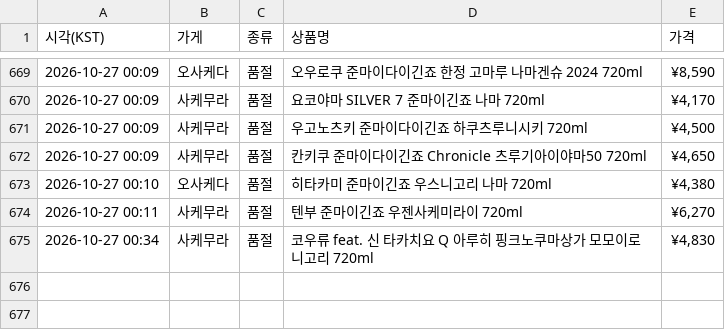
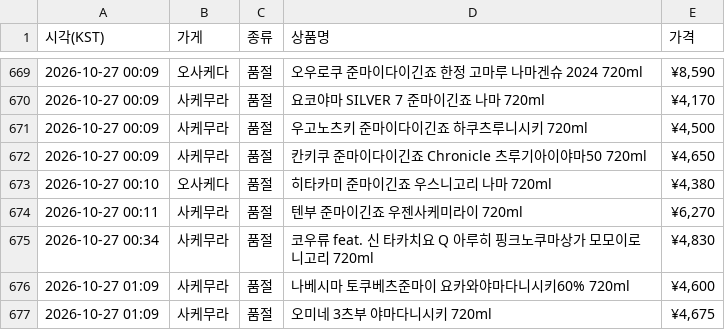
Before and after one commit to zerocustom84-alt/sake-watch, a CSV file: history.csv, drawn as a sheet; only a part is shown, gaps mark what is left out; the diff names each change by its address in the sheet, - before the commit and + after, or states it on an @@ line.

```diff
--- a/history.csv
+++ b/history.csv
+row 676: 2026-10-27 01:09 | 사케무라 | 품절 | 나베시마 토쿠베츠준마이 요카와야마다니시키60% 720ml | ¥4,600
+row 677: 2026-10-27 01:09 | 사케무라 | 품절 | 오미네 3츠부 야마다니시키 720ml | ¥4,675
```
Also changed, not shown: 2 other files.
